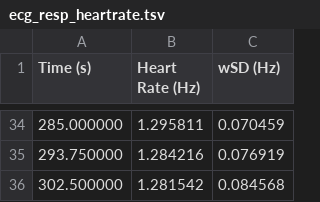
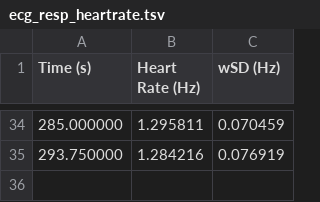
Before and after one commit to adolphslab/mriphysio, a TSV file: data/ecg_resp_heartrate.tsv, drawn as a sheet; only a part is shown, gaps mark what is left out; the diff names each change by its address in the sheet, - before the commit and + after, or states it on an @@ line.

```diff
--- a/data/ecg_resp_heartrate.tsv
+++ b/data/ecg_resp_heartrate.tsv
-row 36: 302.500000 | 1.281542 | 0.084568
```
Also changed, not shown: 5 other files.
